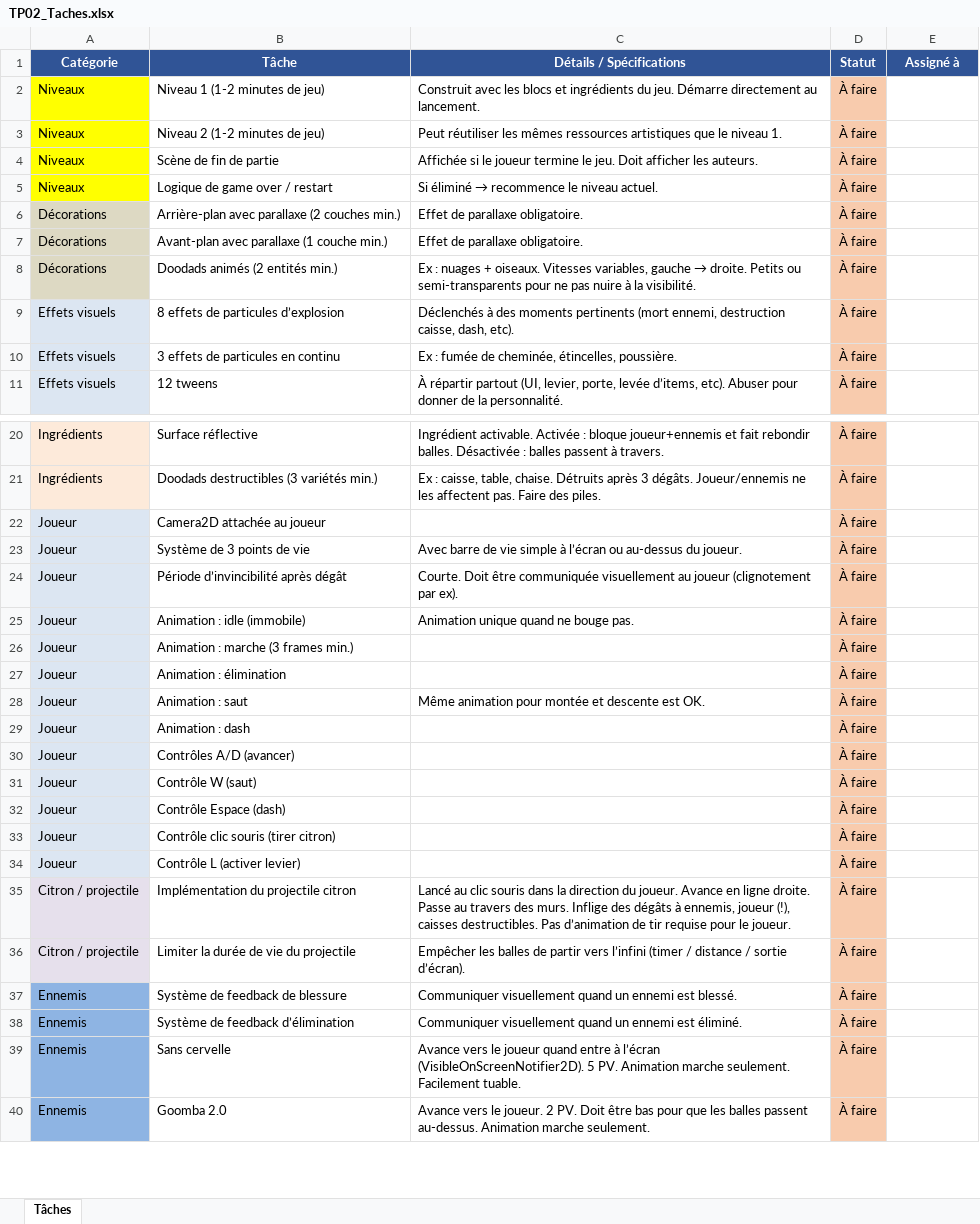
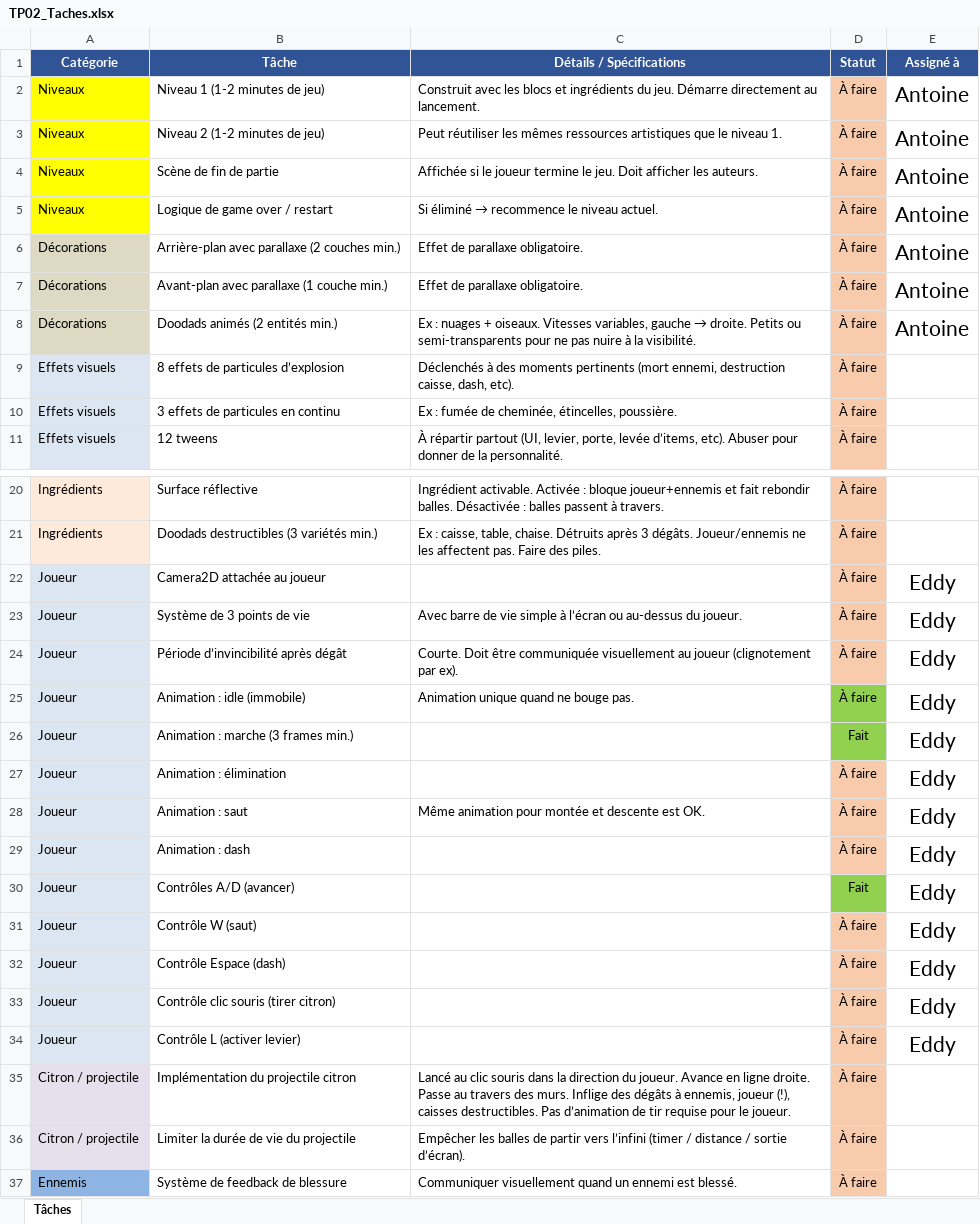
Before and after one commit to jetcouper/projet_platformer_tp2, an Excel workbook: TP02_Taches.xlsx, sheet Tâches, drawn as a sheet; only a part is shown, gaps mark what is left out; the shorter side is filled out with more unchanged rows; values as stored, in another font and other column widths than the file's, no borders; the diff names each change by its address in the sheet, - before the commit and + after, or states it on an @@ line.

```diff
--- a/TP02_Taches.xlsx (sheet Tâches)
+++ b/TP02_Taches.xlsx (sheet Tâches)
-E2:E8 (Assigné à): (empty)
+E2:E8 (Assigné à): Antoine
-E22:E34 (Assigné à): (empty)
+E22:E34 (Assigné à): Eddy
-D25:D26 fill: #F8CBAD
+D25:D26 fill: #92D050
-D26 (Statut): À faire
+D26 (Statut): Fait
-D30 (Statut): À faire
+D30 (Statut): Fait
-D30 fill: #F8CBAD
+D30 fill: #92D050
```
Also changed, not shown: 26 other files.
